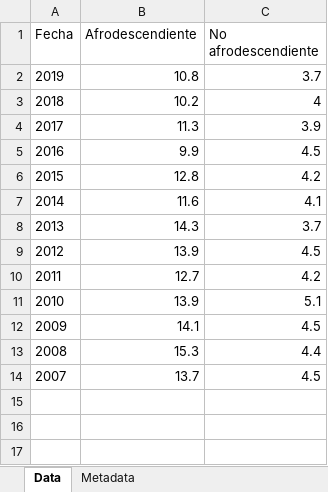
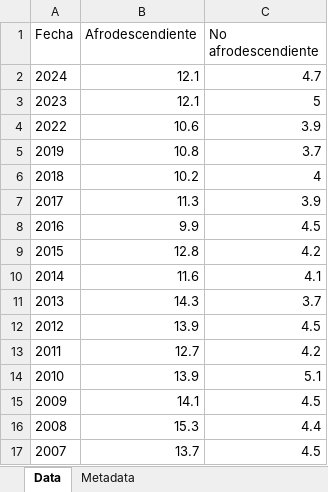
Before and after one commit to UMAD-FCS/DESCA-app, an Excel workbook: indicadores/tablas/pob/230501_ascendencia.xlsx, sheet Data, drawn as a sheet; values as stored, in another font and other column widths than the file's, no borders; the diff names each change by its address in the sheet, - before the commit and + after, or states it on an @@ line.

```diff
--- a/indicadores/tablas/pob/230501_ascendencia.xlsx (sheet Data)
+++ b/indicadores/tablas/pob/230501_ascendencia.xlsx (sheet Data)
+row 2: 2024 | 12.1 | 4.7
+row 3: 2023 | 12.1 | 5
+row 4: 2022 | 10.6 | 3.9
```
Also changed, not shown: sheet Metadata, indicadores/tablas/pob/130101_edad.xlsx, indicadores/tablas/pob/130306_ascendencia.xlsx, 35 other files.
